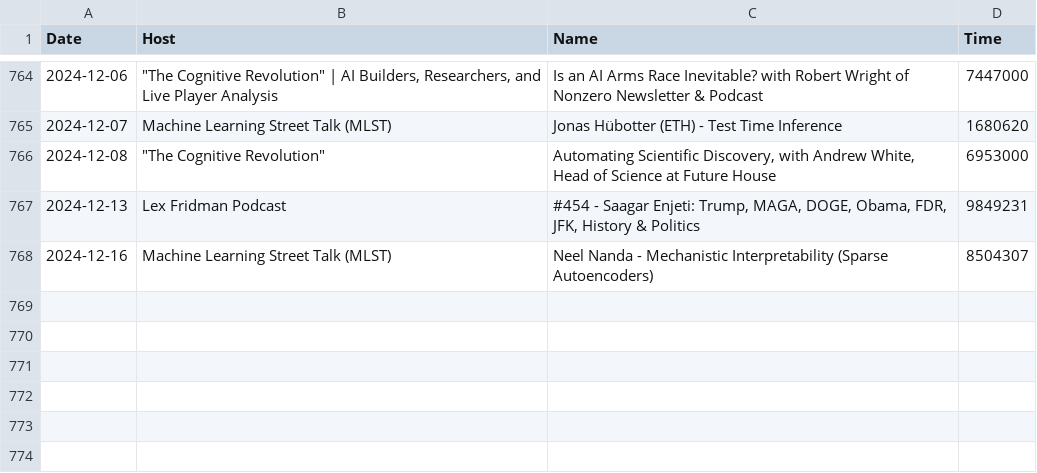
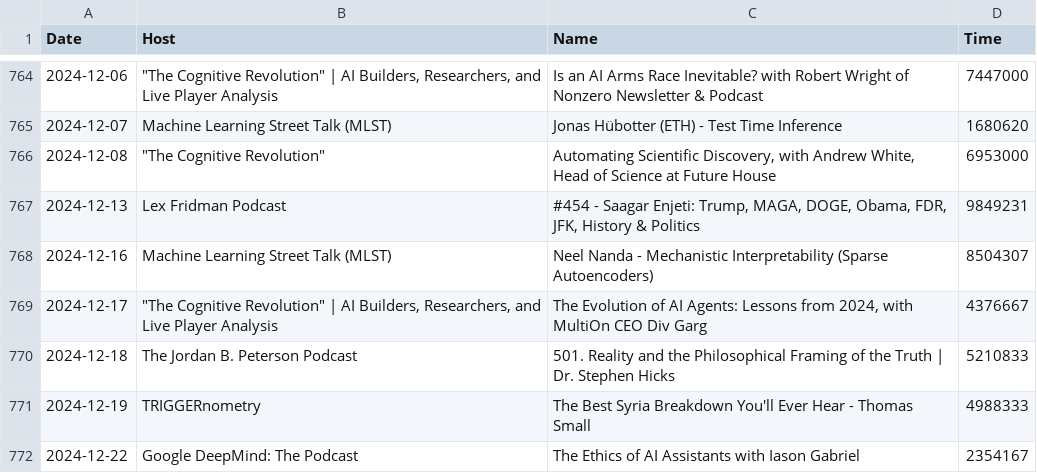
Before and after one commit to ThomasWalker1/ThomasWalker1.github.io, a CSV file: scripts/data/streaming_data.csv, drawn as a sheet; only a part is shown, gaps mark what is left out.

```diff
--- a/scripts/data/streaming_data.csv
+++ b/scripts/data/streaming_data.csv
@@ -768 +768,5 @@ Date,Host,Name,Time
 2024-12-16,Machine Learning Street Talk (MLST),Neel Nanda - Mechanistic Interpretability (Sparse Autoencoders),8504307
+2024-12-17,"""The Cognitive Revolution"" | AI Builders, Researchers, and Live Player Analysis","The Evolution of AI Agents: Lessons from 2024, with MultiOn CEO Div Garg",4376667
+2024-12-18,The Jordan B. Peterson Podcast,501. Reality and the Philosophical Framing of the Truth | Dr. Stephen Hicks,5210833
+2024-12-19,TRIGGERnometry,The Best Syria Breakdown You'll Ever Hear - Thomas Small,4988333
+2024-12-22,Google DeepMind: The Podcast,The Ethics of AI Assistants with Iason Gabriel,2354167
```
Also changed, not shown: 1 other file.
